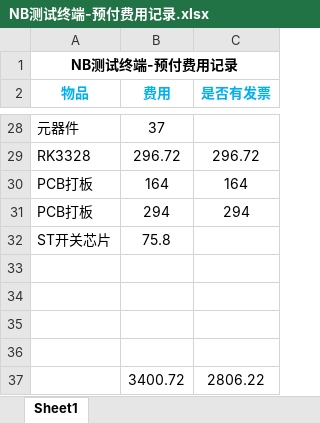
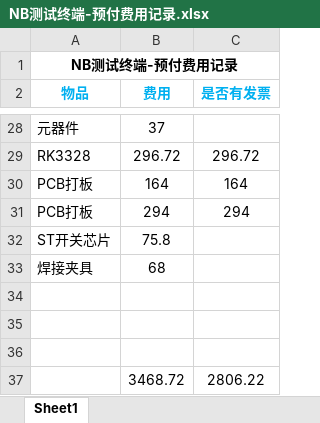
Before and after one commit to whwxxstsyd/NB-IoT_Terminal, an Excel workbook: z其它资料/NB测试终端-预付费用记录.xlsx, sheet Sheet1, drawn as a sheet; only a part is shown, gaps mark what is left out; values as stored, in another font and other column widths than the file's, no borders; removed rows and columns are numbered as before the commit, all else as after; the diff names each change by its address in the sheet, - before the commit and + after, or states it on an @@ line.

Commit message:
增加焊接夹具付费记录
增加焊接夹具付费记录

```diff
--- a/z其它资料/NB测试终端-预付费用记录.xlsx (sheet Sheet1)
+++ b/z其它资料/NB测试终端-预付费用记录.xlsx (sheet Sheet1)
+row 33: 焊接夹具 | 68
-row 37: (empty)
+row 37:  | 3468.72 | 2806.22
-row 37:  | 3400.72 | 2806.22
```
